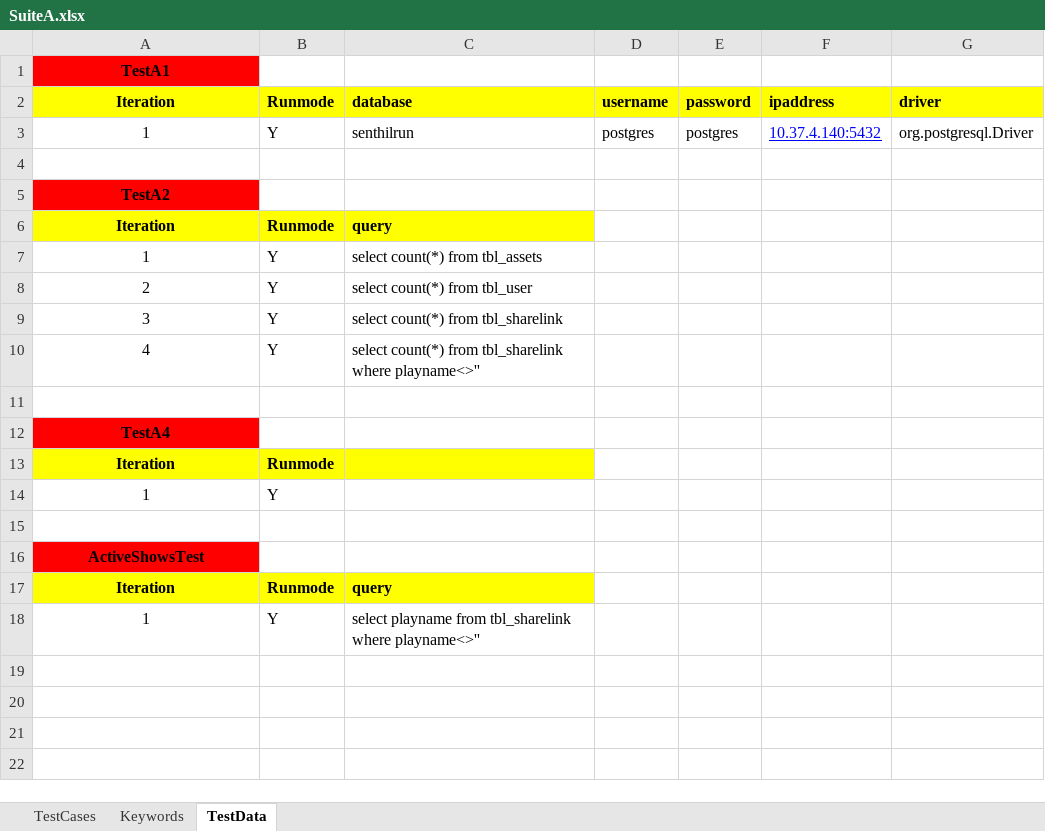
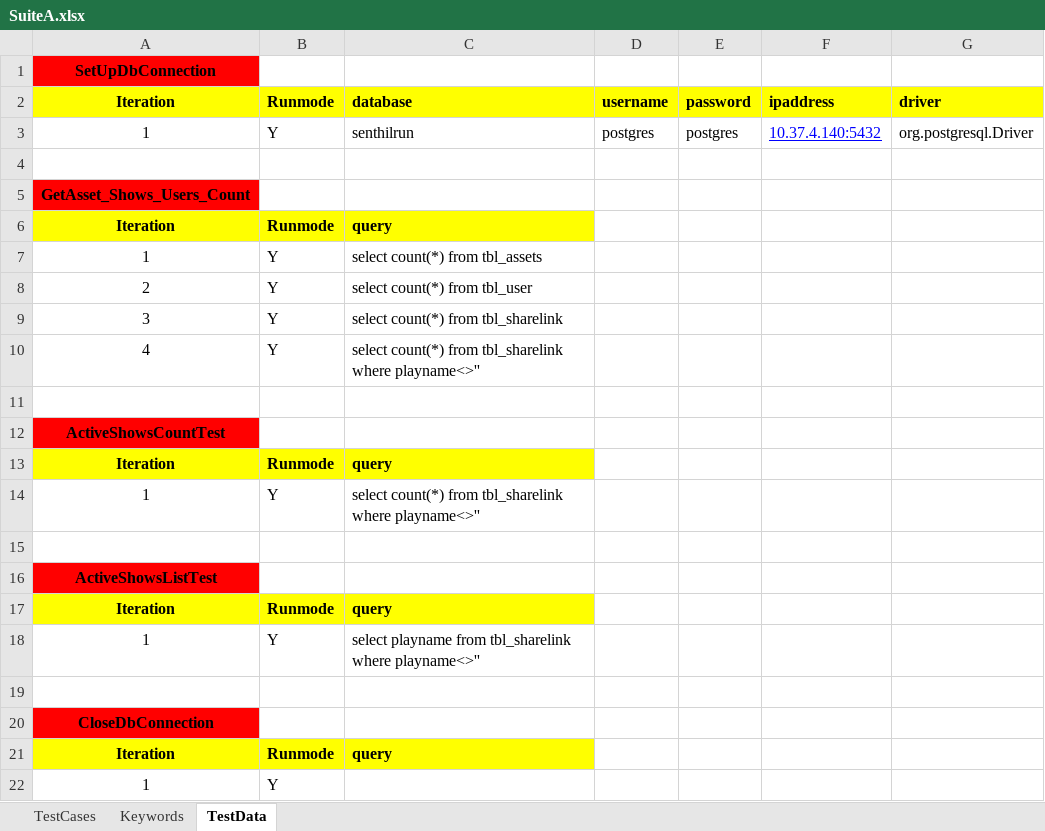
Before and after one commit to VidhyaJ/SOTCDBTests, an Excel workbook: sotcddatabasetests/executioninfo/input-data/SuiteA.xlsx, sheet TestData, drawn as a sheet; values as stored, in another font and other column widths than the file's, no borders; the diff names each change by its address in the sheet, - before the commit and + after, or states it on an @@ line.

```diff
--- a/sotcddatabasetests/executioninfo/input-data/SuiteA.xlsx (sheet TestData)
+++ b/sotcddatabasetests/executioninfo/input-data/SuiteA.xlsx (sheet TestData)
-A1: TestA1
+A1: SetUpDbConnection
-A5: TestA2
+A5: GetAsset_Shows_Users_Count
-A12: TestA4
+A12: ActiveShowsCountTest
-C13: (empty)
+C13: query
-C14: (empty)
+C14: select count(*) from tbl_sharelink where playname<>''
-A16: ActiveShowsTest
+A16: ActiveShowsListTest
+row 19: (empty)
+row 20: CloseDbConnection
+row 21: Iteration | Runmode | query
+row 22: 1 | Y
```
Also changed, not shown: sheet Keywords, sheet TestCases, 35 other files.
